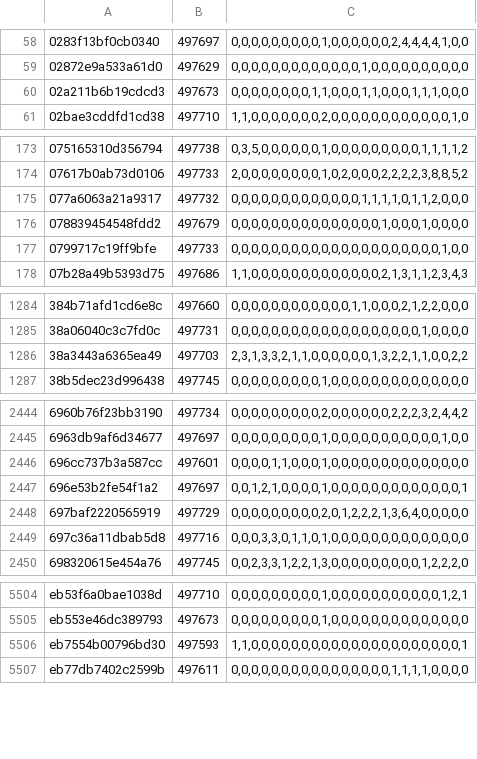
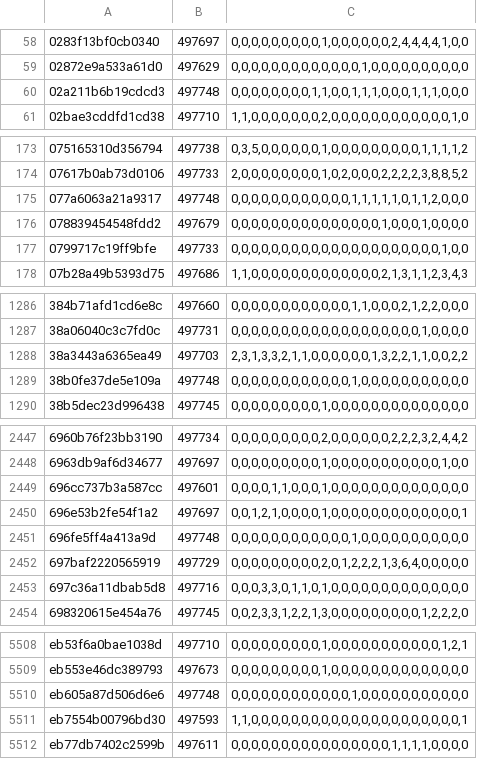
Before and after one commit to natanforestree/finals-radar, a TSV file: state/activity.tsv, drawn as a sheet; only a part is shown, gaps mark what is left out; the diff covers the shown part only.

```diff
--- a/state/activity.tsv
+++ b/state/activity.tsv
@@ -59,3 +59,3 @@
 02872e9a533a61d0	497629	0,0,0,0,0,0,0,0,0,0,0,0,0,1,0,0,0,0,0,0,0,0,0,0
-02a211b6b19cdcd3	497673	0,0,0,0,0,0,0,0,1,1,0,0,0,1,1,0,0,0,1,1,1,0,0,0
+02a211b6b19cdcd3	497748	0,0,0,0,0,0,0,0,1,1,0,0,1,1,1,0,0,0,1,1,1,0,0,0
 02bae3cddfd1cd38	497710	1,1,0,0,0,0,0,0,0,2,0,0,0,0,0,0,0,0,0,0,0,0,1,0
@@ -174,3 +174,3 @@
 07617b0ab73d0106	497733	2,0,0,0,0,0,0,0,0,1,0,2,0,0,0,2,2,2,2,3,8,8,5,2
-077a6063a21a9317	497732	0,0,0,0,0,0,0,0,0,0,0,0,0,1,1,1,1,0,1,1,2,0,0,0
+077a6063a21a9317	497748	0,0,0,0,0,0,0,0,0,0,0,0,1,1,1,1,1,0,1,1,2,0,0,0
 078839454548fdd2	497679	0,0,0,0,0,0,0,0,0,0,0,0,0,0,0,1,0,0,0,1,0,0,0,0
@@ -1286,2 +1288,3 @@
 38a3443a6365ea49	497703	2,3,1,3,3,2,1,1,0,0,0,0,0,0,1,3,2,2,1,1,0,0,2,2
+38b0fe37de5e109a	497748	0,0,0,0,0,0,0,0,0,0,0,0,1,0,0,0,0,0,0,0,0,0,0,0
 38b5dec23d996438	497745	0,0,0,0,0,0,0,0,0,1,0,0,0,0,0,0,0,0,0,0,0,0,0,0
@@ -2447,2 +2450,3 @@
 696e53b2fe54f1a2	497697	0,0,1,2,1,0,0,0,0,1,0,0,0,0,0,0,0,0,0,0,0,0,0,1
+696fe5ff4a413a9d	497748	0,0,0,0,0,0,0,0,0,0,0,0,1,0,0,0,0,0,0,0,0,0,0,0
 697baf2220565919	497729	0,0,0,0,0,0,0,0,0,2,0,1,2,2,2,1,3,6,4,0,0,0,0,0
@@ -5505,2 +5509,3 @@ eb53f6a0bae1038d	497710	0,0,0,0,0,0,0,0,0,1,0,0,0,0,0,0,0,0,0,0,0,1,2,1
 eb553e46dc389793	497673	0,0,0,0,0,0,0,0,0,1,0,0,0,0,0,0,0,0,0,0,0,0,0,0
+eb605a87d506d6e6	497748	0,0,0,0,0,0,0,0,0,0,0,0,1,0,0,0,0,0,0,0,0,0,0,0
 eb7554b00796bd30	497593	1,1,0,0,0,0,0,0,0,0,0,0,0,0,0,0,0,0,0,0,0,0,0,1
```
Also changed, not shown: 2 added rows and 106 edited cells elsewhere in this file, state/scores.tsv, 4 other files.
